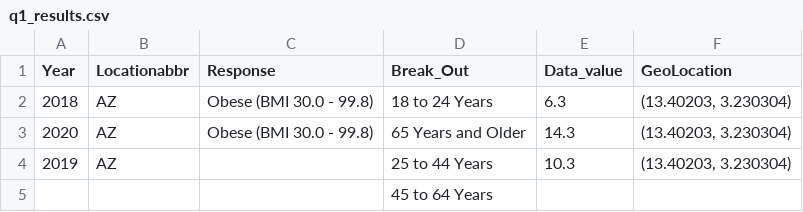
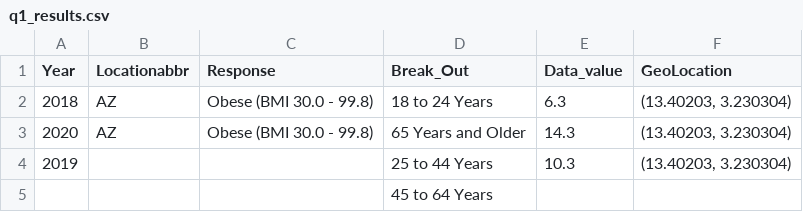
Before and after one commit to DevinaT/CSE163, a CSV file: q1_results.csv, drawn as a sheet.

Commit message:
Update q1_results.csv

```diff
--- a/q1_results.csv
+++ b/q1_results.csv
@@ -3,3 +3,3 @@
 2020,AZ,Obese (BMI 30.0 - 99.8),65 Years and Older,14.3,"(13.40203, 3.230304)"
-2019,AZ,, 25 to 44 Years   ,10.3,"(13.40203, 3.230304)"
+2019,,, 25 to 44 Years   ,10.3,"(13.40203, 3.230304)"
 ,,,45 to 64 Years  ,,
```
